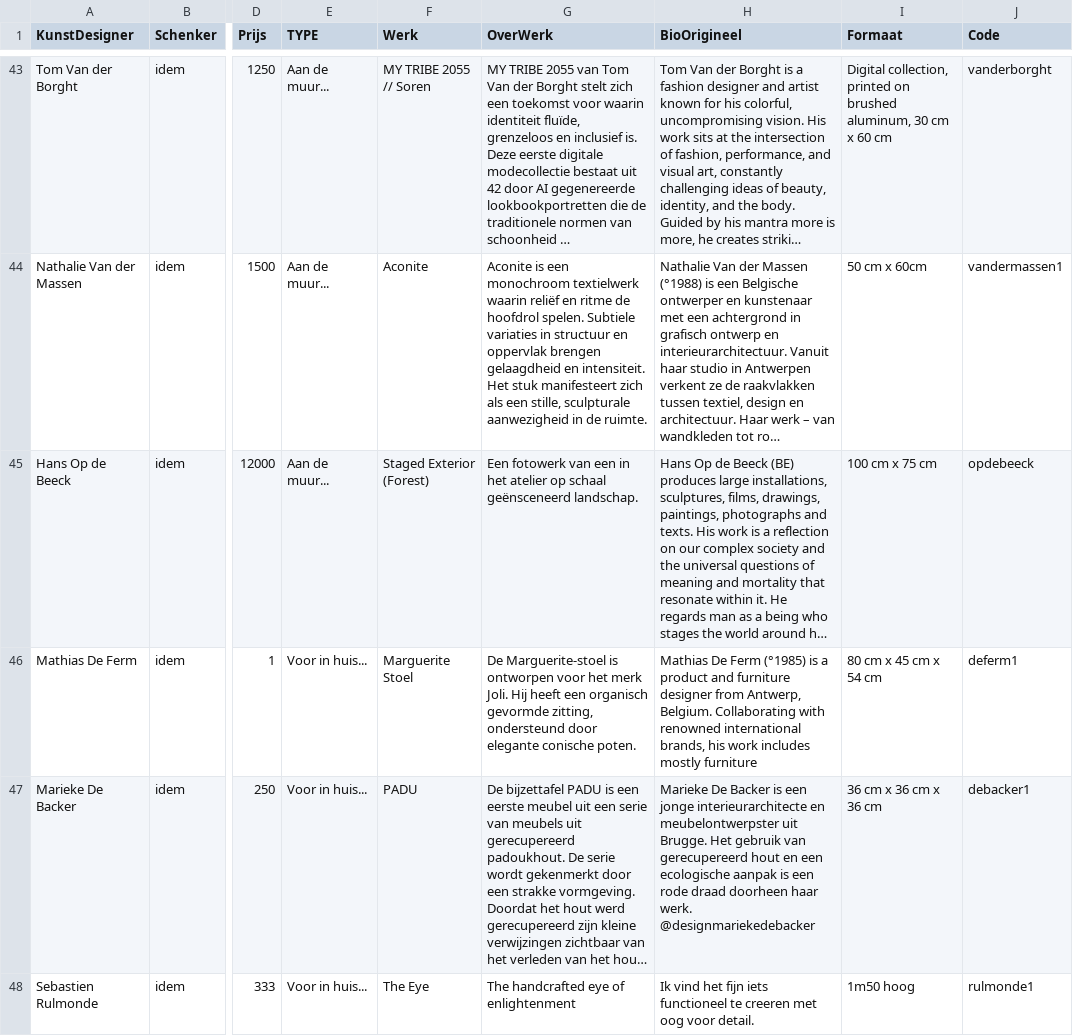
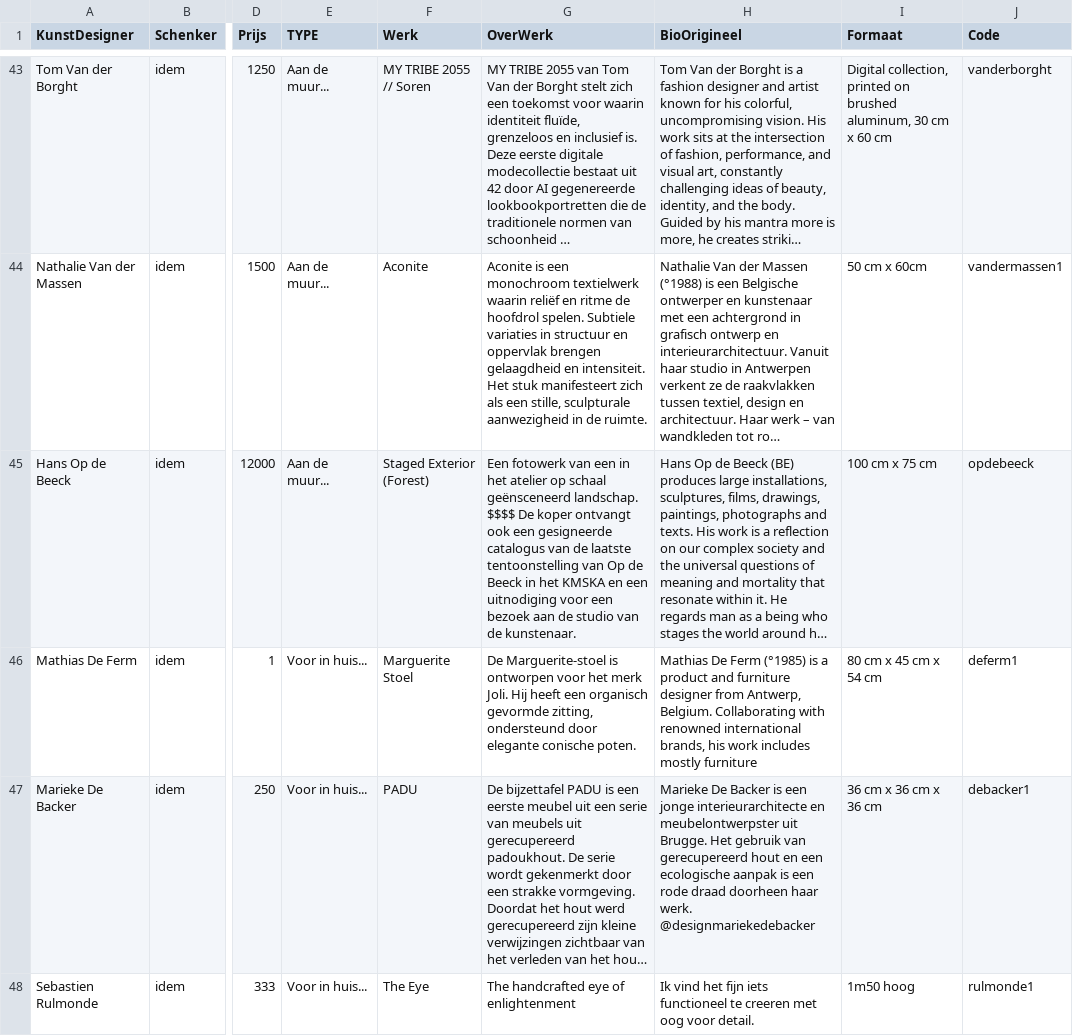
Before and after one commit to pbertels/artdesign, a TSV file: data.tsv, drawn as a sheet; only a part is shown, gaps mark what is left out; long unchanged cells end in …; the diff covers the shown part only; the diff names each change by its address in the sheet, - before the commit and + after, or states it on an @@ line.

```diff
--- a/data.tsv
+++ b/data.tsv
-G45 (OverWerk): …geënsceneerd landschap.
+G45 (OverWerk): …geënsceneerd landschap. $$$$ De koper ontvangt ook een gesigneerde catalogus van de laatste tentoonstelling van Op de Beeck in het KMSKA en een uitnodiging voor een bezoek aan de studio van de kunstenaar.
```
Also changed, not shown: 1 added row elsewhere in this file.
